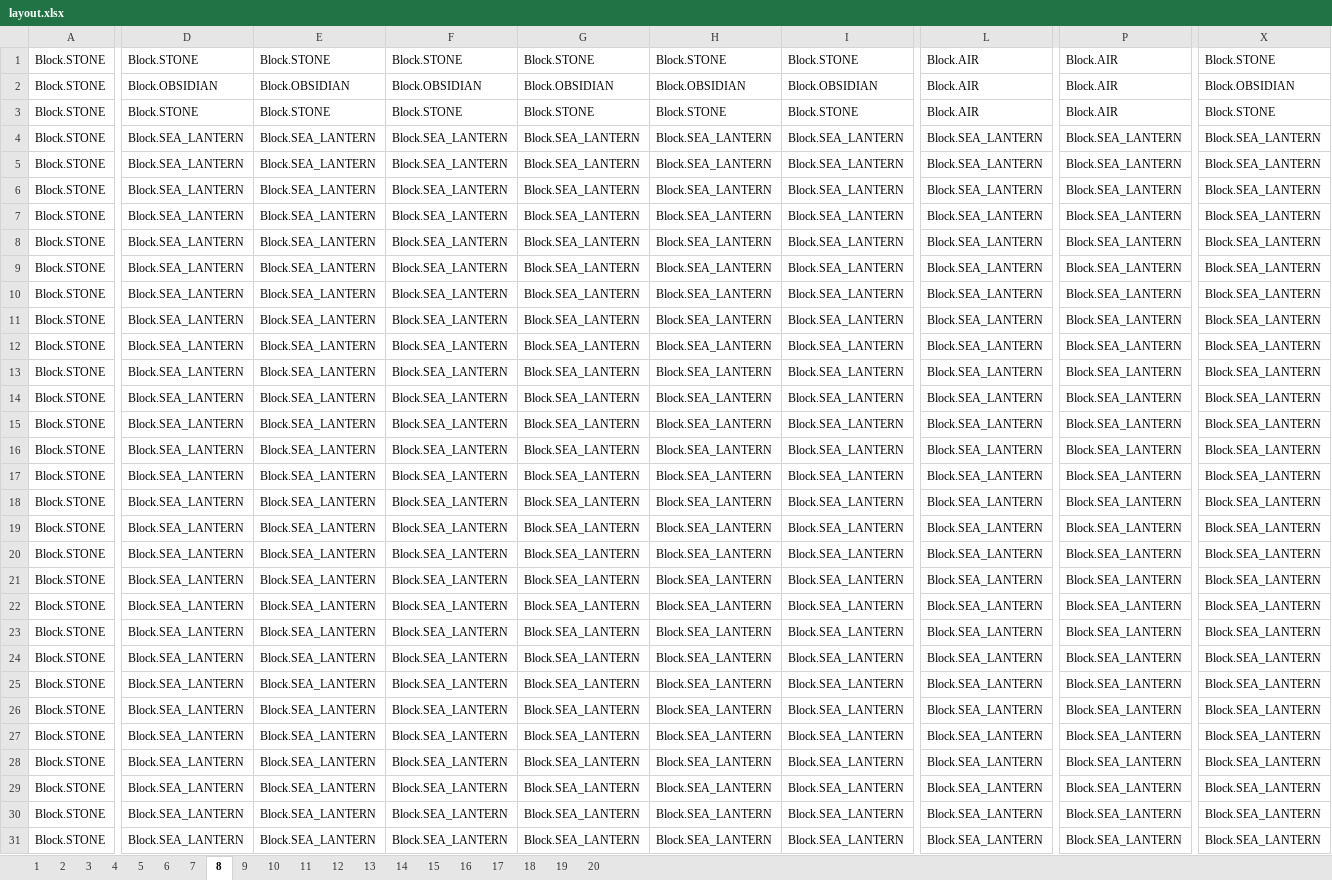
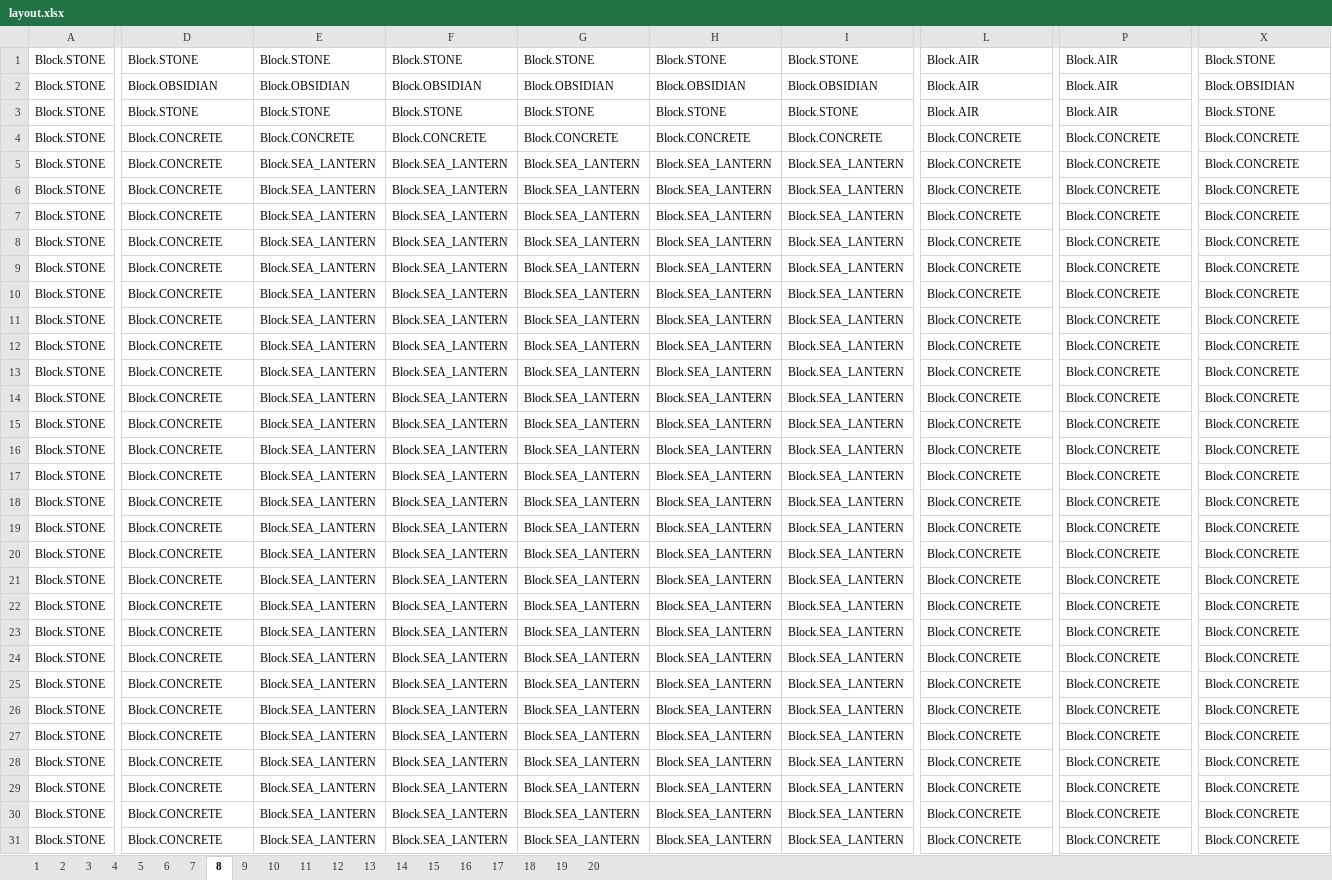
Before and after one commit to eat-sleep-code/minecraft.plugins.undergroundvillagebuilder, an Excel workbook: src/main/resources/layout.xlsx, sheet 8, drawn as a sheet; only a part is shown, gaps mark what is left out; values as stored, in another font and other column widths than the file's, no borders; charts and pictures not drawn; the diff covers the shown part only; the diff names each change by its address in the sheet, - before the commit and + after, or states it on an @@ line.

```diff
--- a/src/main/resources/layout.xlsx (sheet 8)
+++ b/src/main/resources/layout.xlsx (sheet 8)
-D4:D31: Block.SEA_LANTERN
+D4:D31: Block.CONCRETE
-E4: Block.SEA_LANTERN
+E4: Block.CONCRETE
-F4: Block.SEA_LANTERN
+F4: Block.CONCRETE
-G4: Block.SEA_LANTERN
+G4: Block.CONCRETE
-H4: Block.SEA_LANTERN
+H4: Block.CONCRETE
-I4: Block.SEA_LANTERN
+I4: Block.CONCRETE
-L4:L31: Block.SEA_LANTERN
+L4:L31: Block.CONCRETE
-P4:P31: Block.SEA_LANTERN
+P4:P31: Block.CONCRETE
-X4:X31: Block.SEA_LANTERN
+X4:X31: Block.CONCRETE
```
Also changed, not shown: 253 edited cells elsewhere in this sheet, sheet 12, sheet 13, sheet 9, sheet 10, sheet 11, sheet 14, 1 more sheet, 6 other files.
